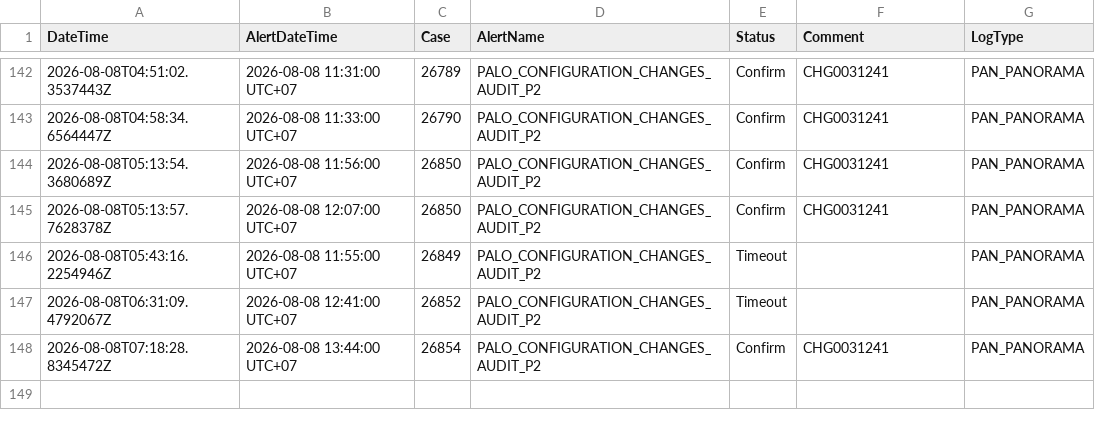
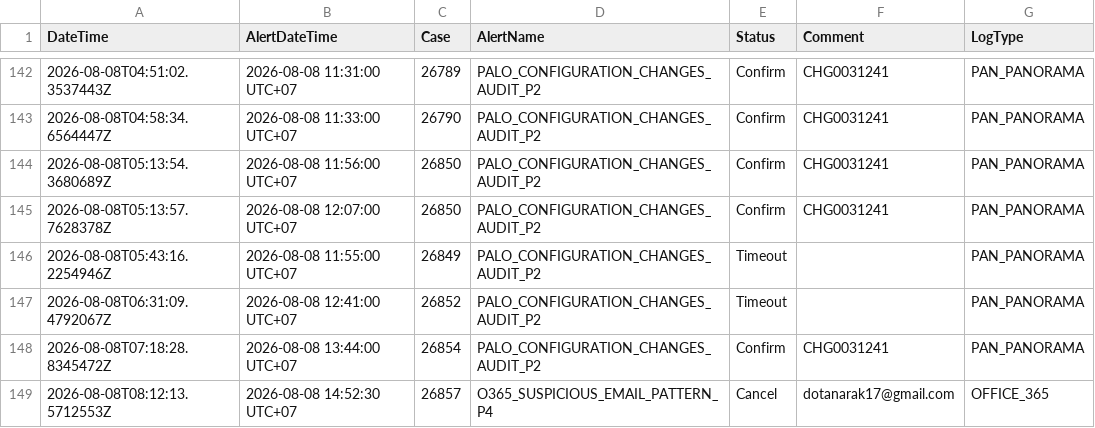
Before and after one commit to BGRIMM-GitHub/cybersec-ioc, a CSV file: case_status.csv, drawn as a sheet; only a part is shown, gaps mark what is left out; the diff names each change by its address in the sheet, - before the commit and + after, or states it on an @@ line.

Commit message:
Case 26857 update status

```diff
--- a/case_status.csv
+++ b/case_status.csv
+row 149: 2026-08-08T08:12:13.5712553Z | 2026-08-08 14:52:30 UTC+07 | 26857 | O365_SUSPICIOUS_EMAIL_PATTERN_P4 | Cancel | dotanarak17@gmail.com | OFFICE_365
```
